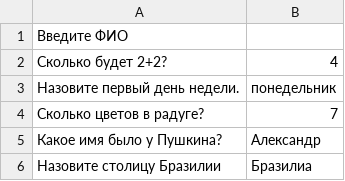
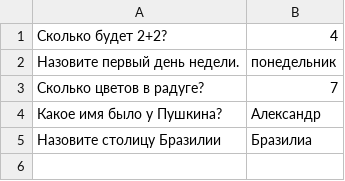
Before and after one commit to LiyaKarimova/2023-05-otus-spring-karimova, a CSV file: src/main/resources/questions.csv, drawn as a sheet; the diff names each change by its address in the sheet, - before the commit and + after, or states it on an @@ line.

```diff
--- a/src/main/resources/questions.csv
+++ b/src/main/resources/questions.csv
-row 1: Введите ФИО
```
Also changed, not shown: 27 other files.
